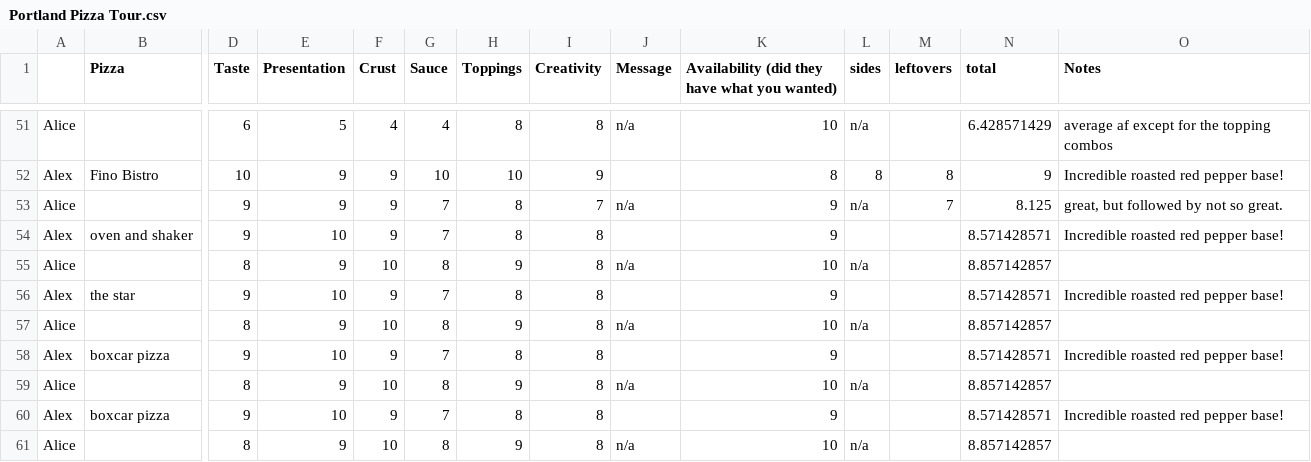
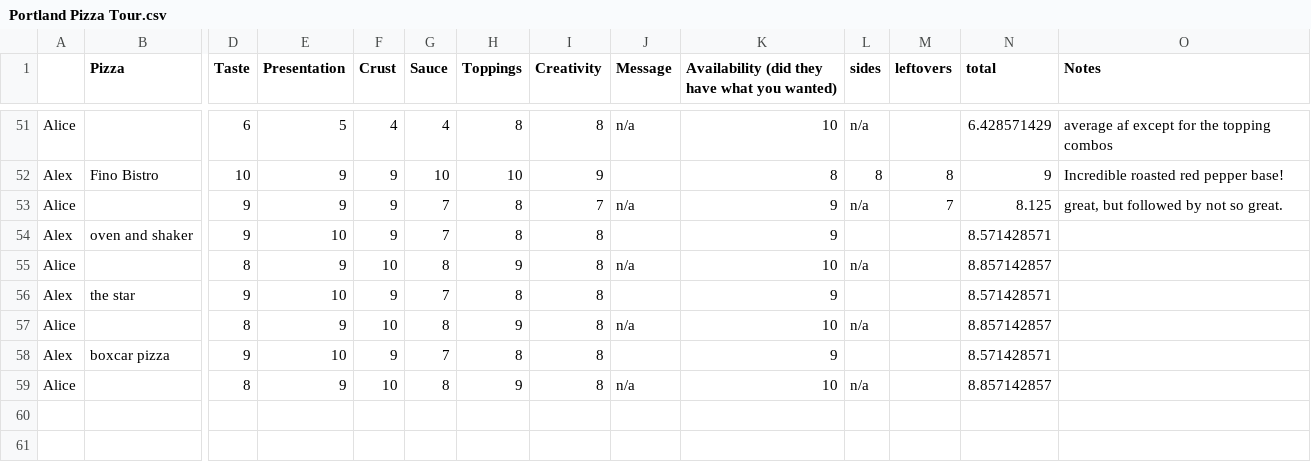
Before and after one commit to alexdauenhauer/portland-pizza-tour, a CSV file: scores/Portland Pizza Tour.csv (was Portland Pizza Tour.csv), drawn as a sheet; only a part is shown, gaps mark what is left out; rows hold the shown columns only; the diff names each change by its address in the sheet, - before the commit and + after, or states it on an @@ line.

```diff
--- a/Portland Pizza Tour.csv
+++ b/scores/Portland Pizza Tour.csv
-O54 (Notes): Incredible roasted red pepper base!
+O54 (Notes): (empty)
-O56 (Notes): Incredible roasted red pepper base!
+O56 (Notes): (empty)
-O58 (Notes): Incredible roasted red pepper base!
+O58 (Notes): (empty)
-row 59: Alice |  | 8 | 9 | 10 | 8 | 9 | 8 | n/a | 10 | n/a |  | 8.857142857
-row 60: Alex | boxcar pizza | 9 | 10 | 9 | 7 | 8 | 8 |  | 9 |  |  | 8.571428571 | Incredible roasted red pepper base!
```
Also changed, not shown: scores/non-vegan.csv, scores/vegan.csv, 2 other files.
